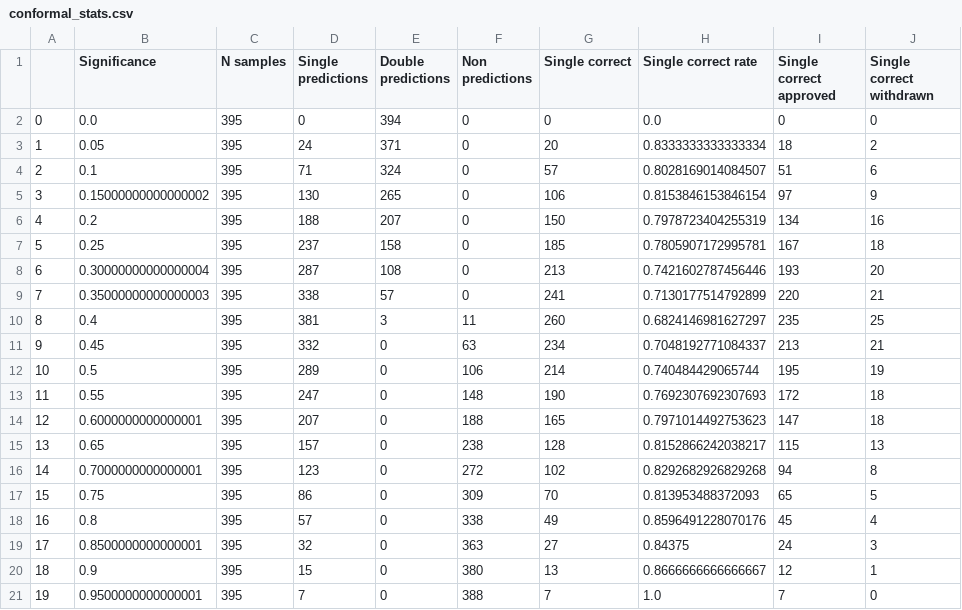
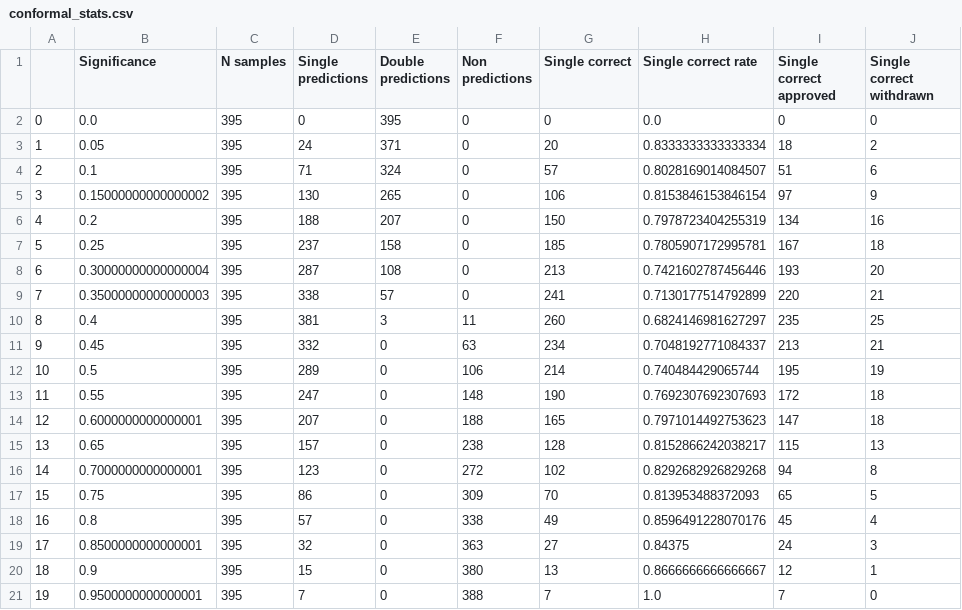
Before and after one commit to dionizijefa/Drug-Attrition-Oracle, a CSV file: cross_conformal/conformal_stats.csv, drawn as a sheet.

Commit message:
Fix mixup between conformal stats and results at significance

```diff
--- a/cross_conformal/conformal_stats.csv
+++ b/cross_conformal/conformal_stats.csv
@@ -1,3 +1,3 @@
 ,Significance,N samples,Single predictions,Double predictions,Non predictions,Single correct,Single correct rate,Single correct approved,Single correct withdrawn
-0,0.0,395,0,394,0,0,0.0,0,0
+0,0.0,395,0,395,0,0,0.0,0,0
 1,0.05,395,24,371,0,20,0.8333333333333334,18,2
```
Also changed, not shown: 1 other file.
